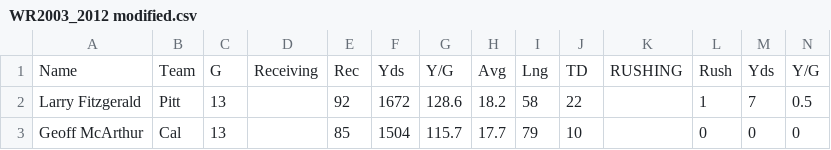
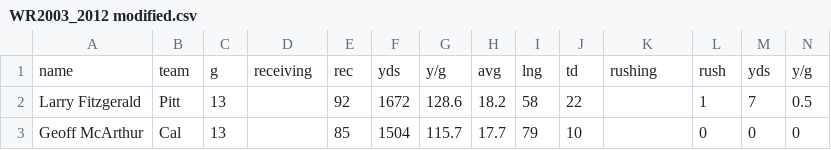
Before and after one commit to DanielJRutledge/DataAnalytics_Fall2013, a CSV file: Data/PythonDev/WR2003_2012 modified.csv, drawn as a sheet; only a part is shown; removed rows and columns are numbered as before the commit, all else as after; rows hold the shown columns only; the diff names each change by its address in the sheet, - before the commit and + after, or states it on an @@ line.

```diff
--- a/Data/PythonDev/WR2003_2012 modified.csv
+++ b/Data/PythonDev/WR2003_2012 modified.csv
-row 1: Name | Team | G | Receiving | Rec | Yds | Y/G | Avg | Lng | TD | RUSHING | Rush | Yds | Y/G
+row 1: name | team | g | receiving | rec | yds | y/g | avg | lng | td | rushing | rush | yds | y/g
```
Also changed, not shown: Data/PythonDev/QB2003_2012 modified.csv, Data/PythonDev/RB2003_2012 modified.csv, 10 other files.
